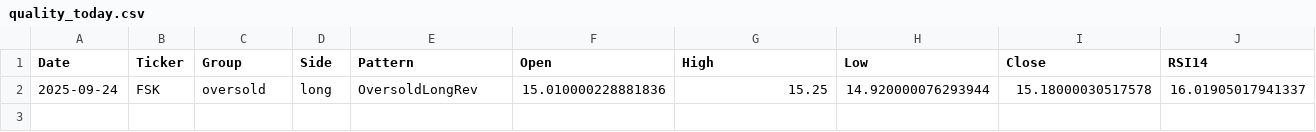
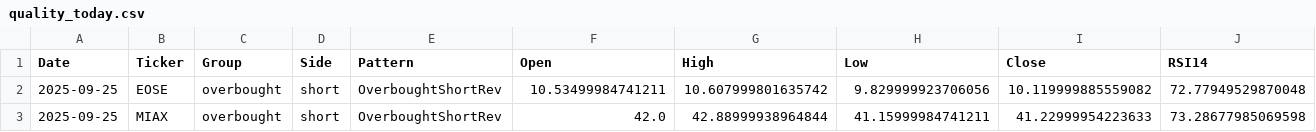
Before and after one commit to mpincus/SwingScannerWatchlist-GPT, a CSV file: data/quality_today.csv, drawn as a sheet; only a part is shown; removed rows and columns are numbered as before the commit, all else as after; rows hold the shown columns only; the diff names each change by its address in the sheet, - before the commit and + after, or states it on an @@ line.

```diff
--- a/data/quality_today.csv
+++ b/data/quality_today.csv
-row 2: 2025-09-24 | FSK | oversold | long | OversoldLongRev | 15.010000228881836 | 15.25 | 14.920000076293944 | 15.18000030517578 | 16.01905017941337
+row 2: 2025-09-25 | EOSE | overbought | short | OverboughtShortRev | 10.53499984741211 | 10.607999801635742 | 9.829999923706056 | 10.119999885559082 | 72.77949529870048
+row 3: 2025-09-25 | MIAX | overbought | short | OverboughtShortRev | 42.0 | 42.88999938964844 | 41.15999984741211 | 41.22999954223633 | 73.28677985069598
```
Also changed, not shown: docs/quality_today.csv.
